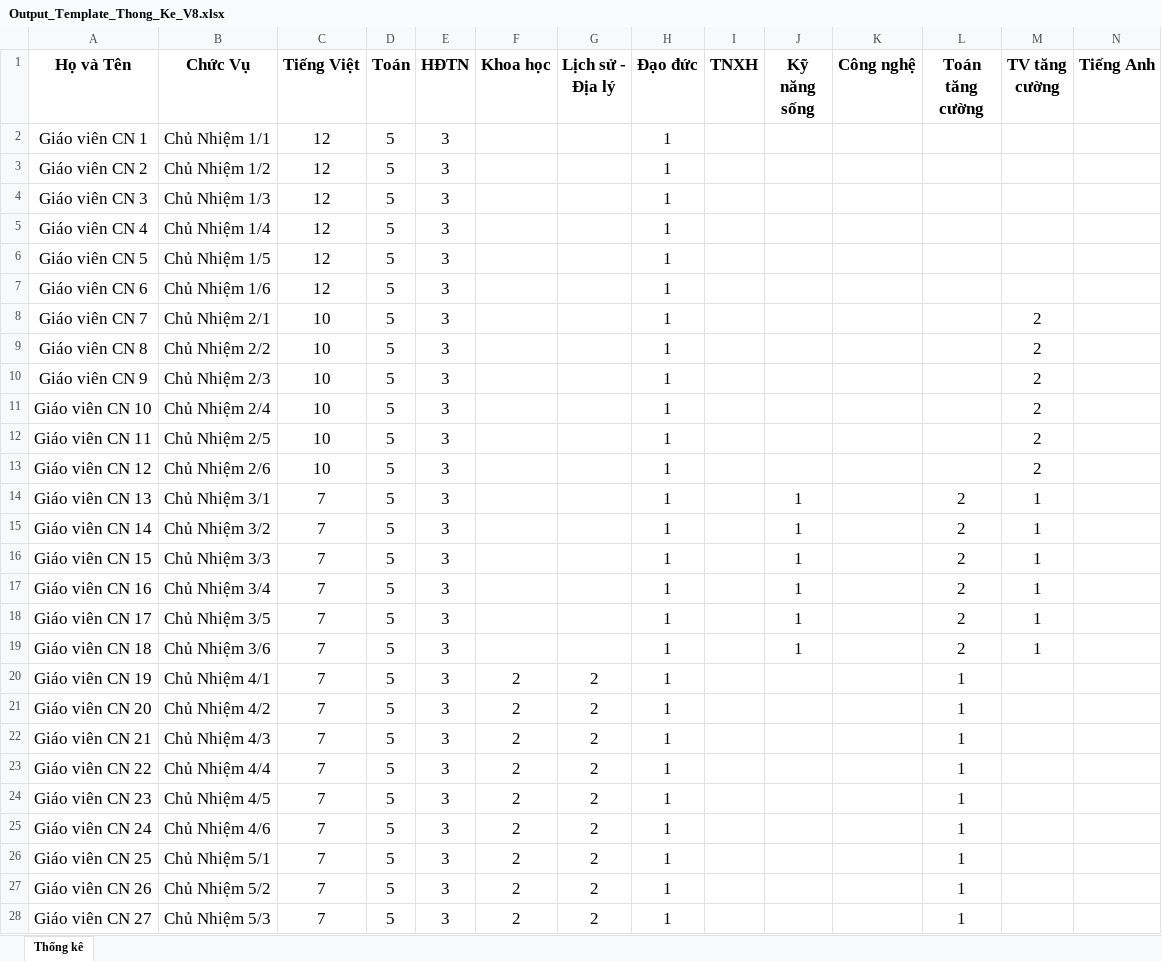
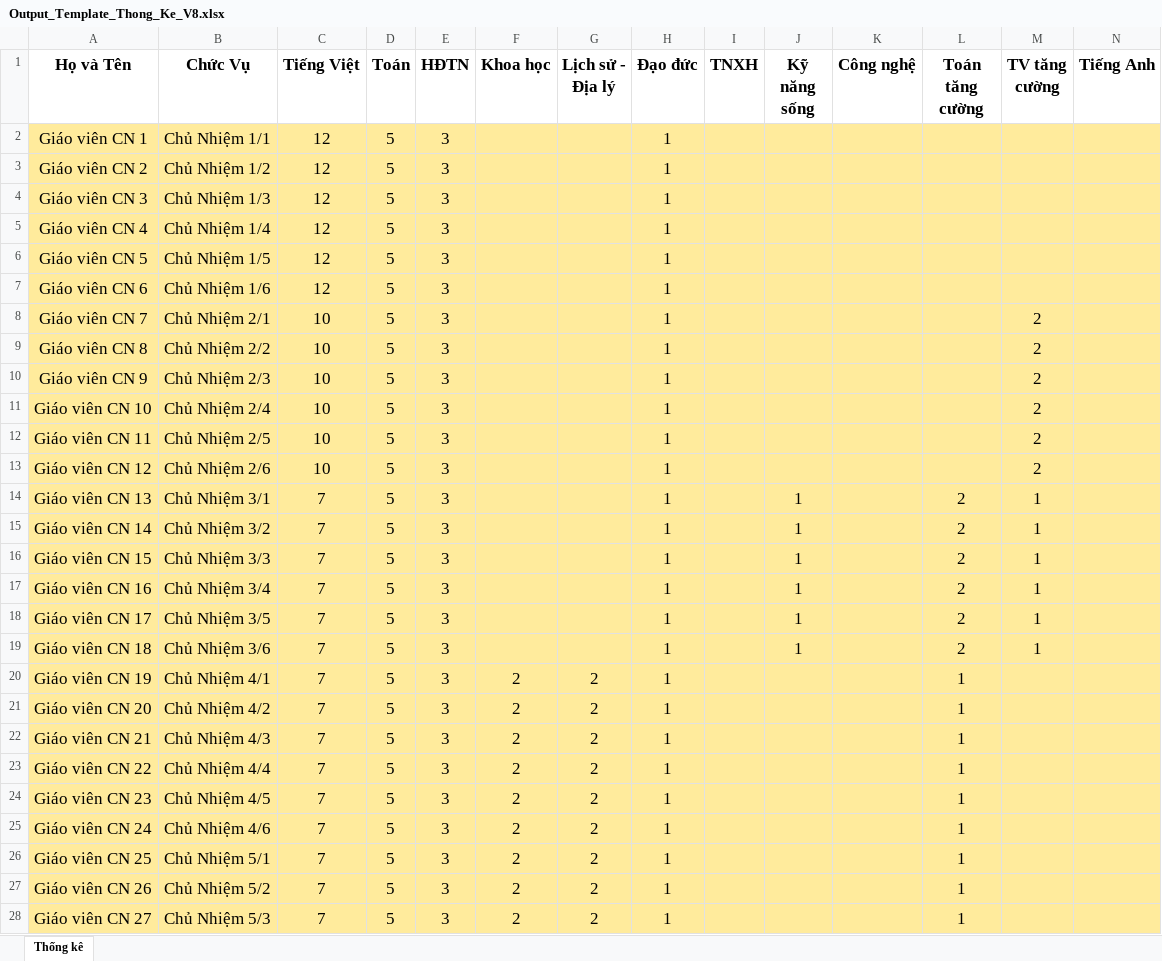
Before and after one commit to Maingochoanglong/TKB, an Excel workbook: data/Output_Template_Thong_Ke_V8.xlsx, sheet Thống kê, drawn as a sheet; only a part is shown; values as stored, in another font and other column widths than the file's, no borders; the diff covers the shown part only; the diff names each change by its address in the sheet, - before the commit and + after, or states it on an @@ line.

```diff
--- a/data/Output_Template_Thong_Ke_V8.xlsx (sheet Thống kê)
+++ b/data/Output_Template_Thong_Ke_V8.xlsx (sheet Thống kê)
-A2:N28 fill: none
+A2:N28 fill: #FFEB9C
```
Also changed, not shown: 2 added rows and cell formats elsewhere in this sheet.
